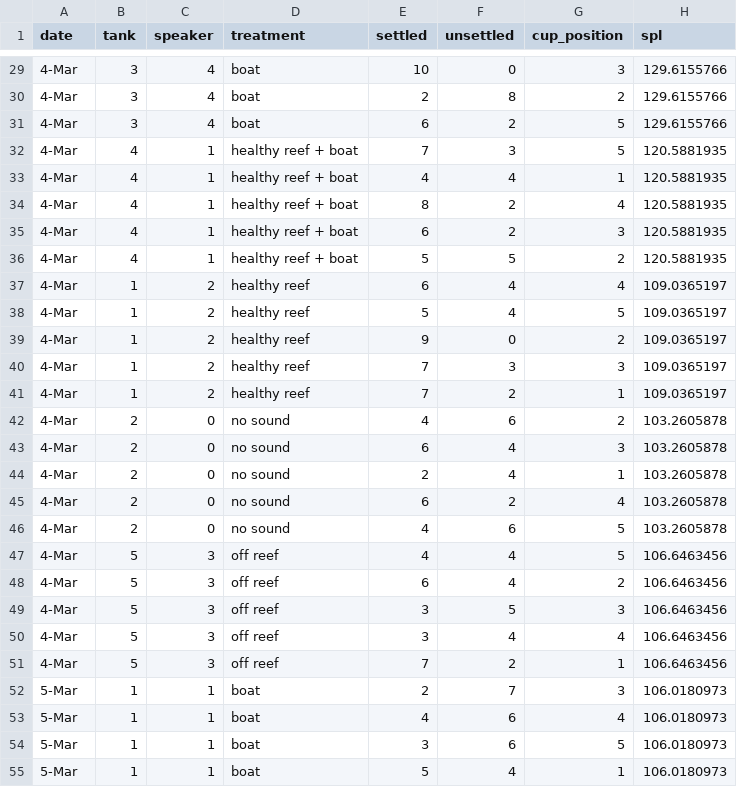
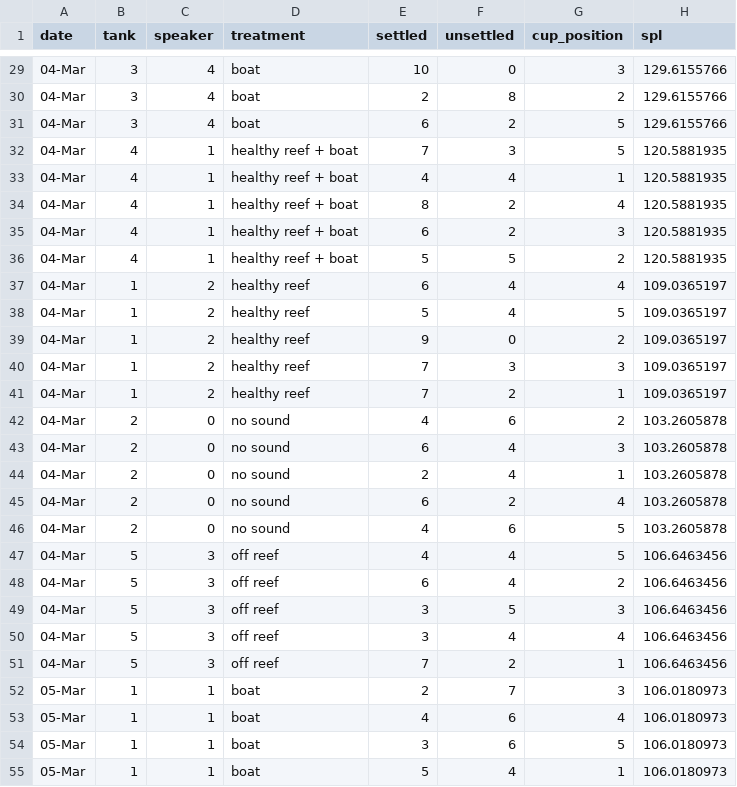
Before and after one commit to sschmidlin/larvae-and-sound, a CSV file: sound_data.csv, drawn as a sheet; only a part is shown, gaps mark what is left out; the diff covers the shown part only; the diff names each change by its address in the sheet, - before the commit and + after, or states it on an @@ line.

```diff
--- a/sound_data.csv
+++ b/sound_data.csv
-A29:A51 (date): 4-Mar
+A29:A51 (date): 04-Mar
-A52:A55 (date): 5-Mar
+A52:A55 (date): 05-Mar
```
Also changed, not shown: 89 edited cells elsewhere in this file.
